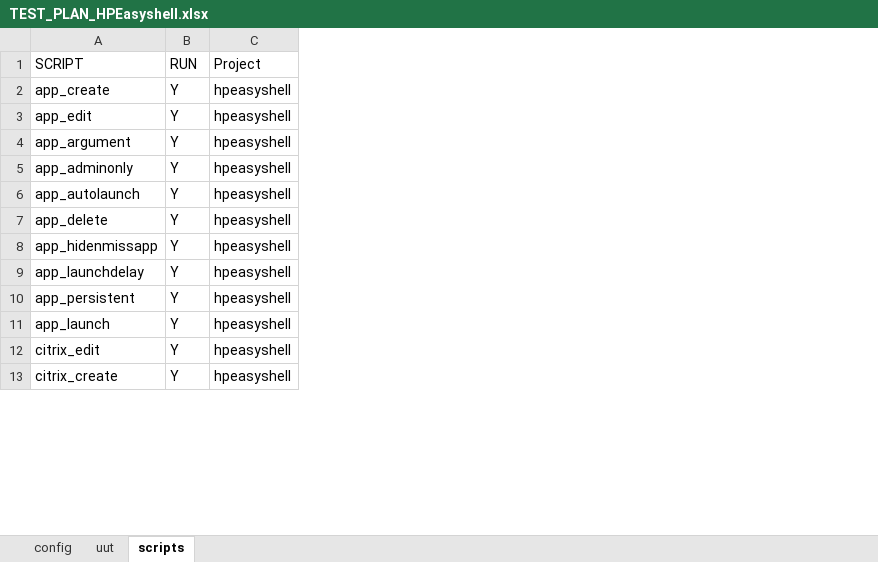
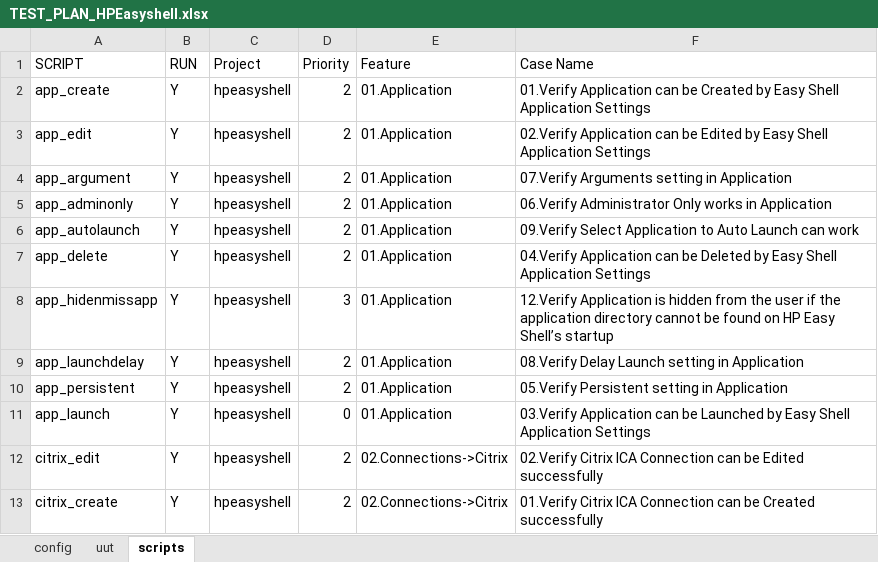
Before and after one commit to nettlay/HPEasyShell, an Excel workbook: Test_Data/TEST_PLAN_HPEasyshell.xlsx, sheet scripts, drawn as a sheet; only a part is shown; values as stored, in another font and other column widths than the file's, no cell formats; table styles not drawn; the diff names each change by its address in the sheet, - before the commit and + after, or states it on an @@ line.

Commit message:
update test plan template for hpeasyshell

```diff
--- a/Test_Data/TEST_PLAN_HPEasyshell.xlsx (sheet scripts)
+++ b/Test_Data/TEST_PLAN_HPEasyshell.xlsx (sheet scripts)
+column D (Priority), rows 2-13: 2 | 2 | 2 | 2 | 2 | 2 | 3 | 2 | 2 | 0 | 2 | 2
+column E (Feature), rows 2-13: 01.Application | 01.Application | 01.Application | 01.Application | 01.Application | 01.Application | 01.Application | 01.Application | 01.Application | 01.Application | 02.Connections->Citrix | 02.Connections->Citrix
+column F (Case Name), rows 2-13: 01.Verify Application can be Created by Easy Shell Application Settings | 02.Verify Application can be Edited by Easy Shell Application Settings | 07.Verify Arguments setting in Application | 06.Verify Administrator Only works in Application | 09.Verify Select Application to Auto Launch can work | 04.Verify Application can be Deleted by Easy Shell Application Settings | 12.Verify Application is hidden from the user if the application directory cannot be found on HP Easy Shell’s startup | 08.Verify Delay Launch setting in Application | 05.Verify Persistent setting in Application | 03.Verify Application can be Launched by Easy Shell Application Settings | 02.Verify Citrix ICA Connection can be Edited successfully | 01.Verify Citrix ICA Connection can be Created successfully
```
Also changed, not shown: cell formats, Misc/autolist2.0.xlsx, 9 other files.
